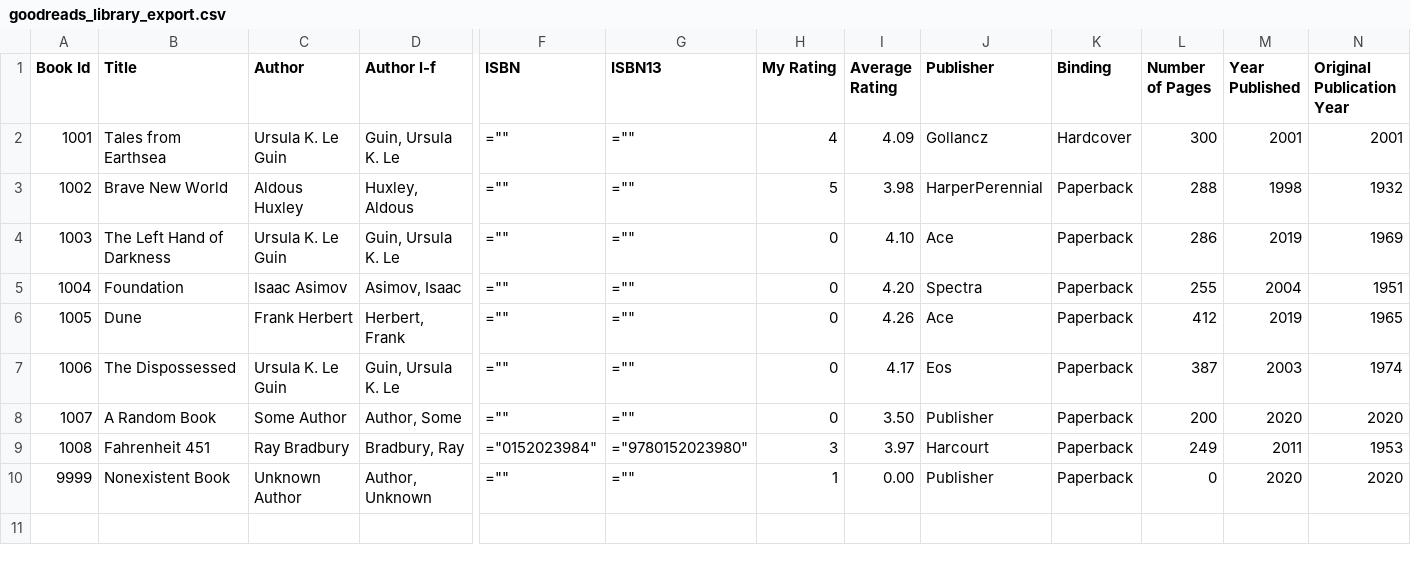
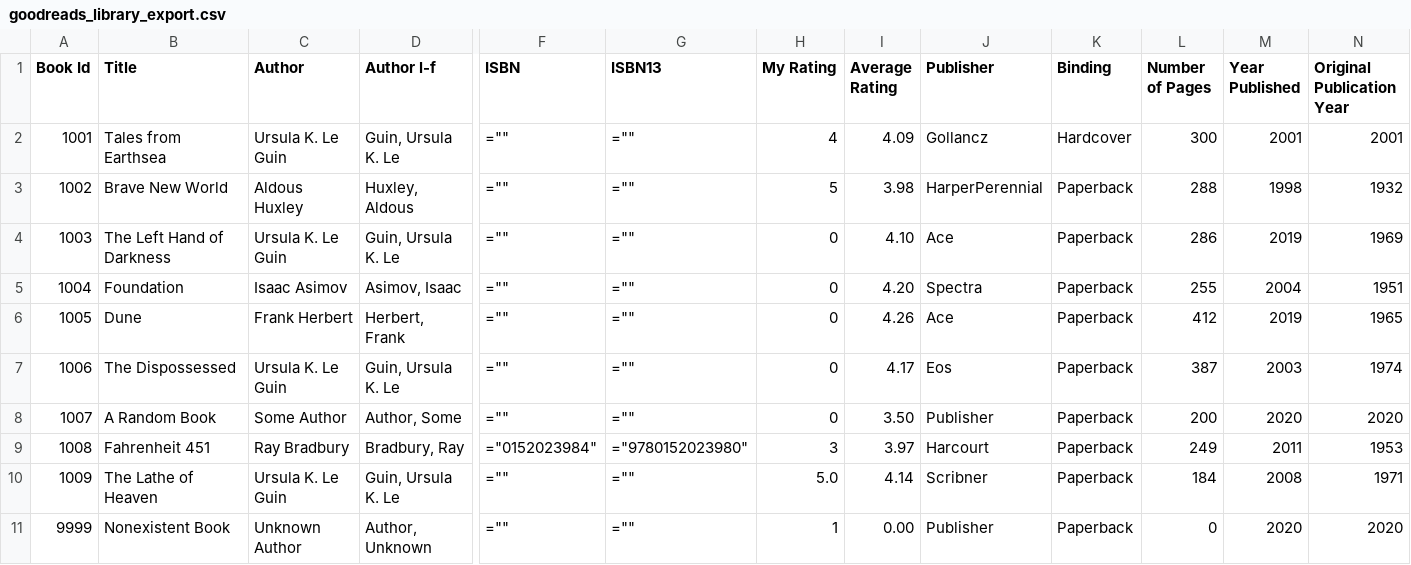
Before and after one commit to woyin/neodb, a CSV file: neodb/test_data/goodreads_library_export.csv, drawn as a sheet; only a part is shown, gaps mark what is left out; rows hold the shown columns only; the diff names each change by its address in the sheet, - before the commit and + after, or states it on an @@ line.

Commit message:
fix(journal): tolerate float-formatted rating in Goodreads import
Goodreads exports re-saved by spreadsheet apps may contain "5.0"
instead of "5" in My Rating, crashing the importer with ValueError.
Parse via float like the csv/ndjson importers, and treat unparseable
values as unrated instead of failing the whole import.

Fixes NEODB-SOCIAL-7PH

```diff
--- a/neodb/test_data/goodreads_library_export.csv
+++ b/neodb/test_data/goodreads_library_export.csv
+row 10: 1009 | The Lathe of Heaven | Ursula K. Le Guin | Guin, Ursula K. Le | ="" | ="" | 5.0 | 4.14 | Scribner | Paperback | 184 | 2008 | 1971
```
Also changed, not shown: 2 other files.
